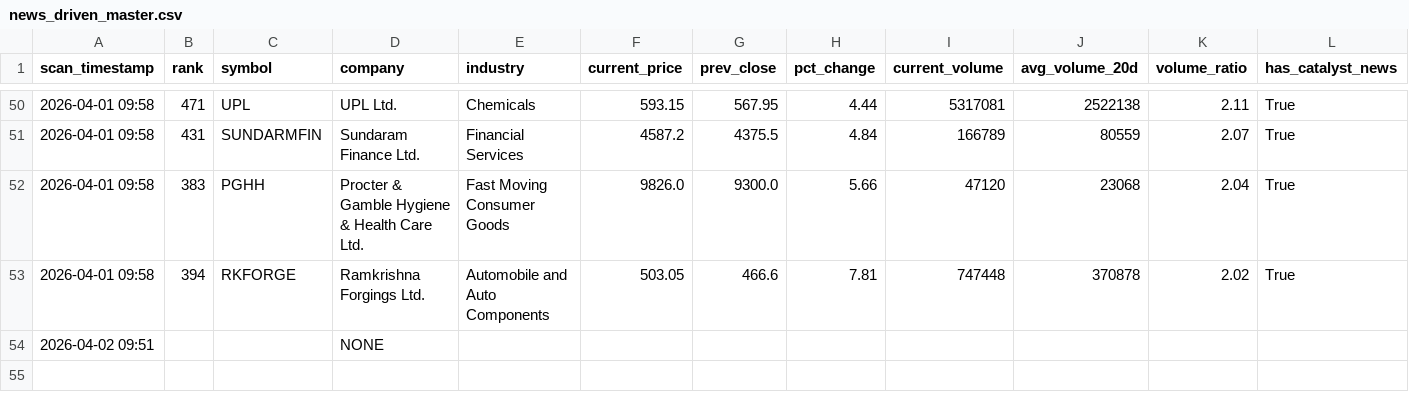
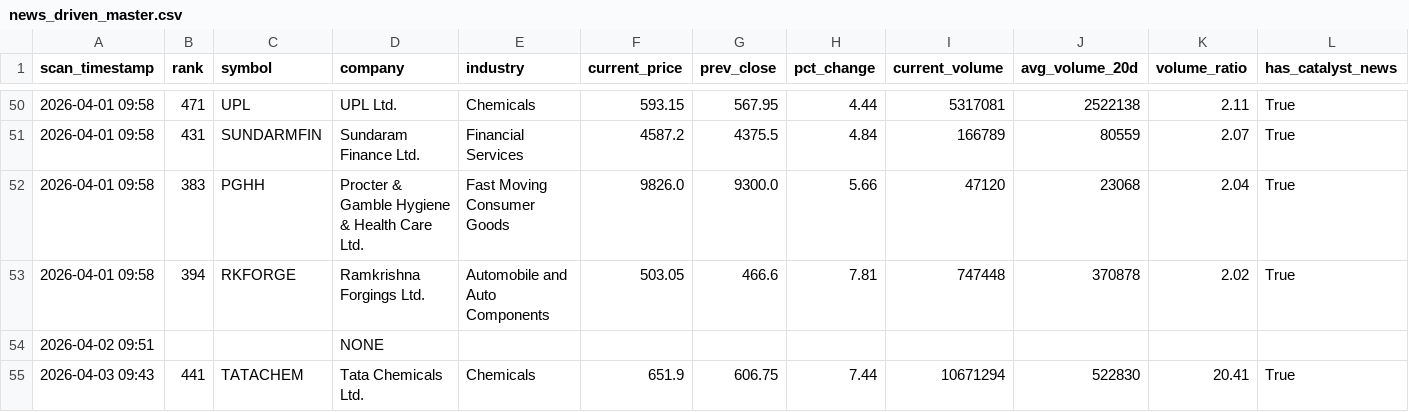
Before and after one commit to maniarjimmy/insidertrading, a CSV file: output/news_driven_master.csv, drawn as a sheet; only a part is shown, gaps mark what is left out; rows hold the shown columns only; the diff names each change by its address in the sheet, - before the commit and + after, or states it on an @@ line.

```diff
--- a/output/news_driven_master.csv
+++ b/output/news_driven_master.csv
+row 55: 2026-04-03 09:43 | 441 | TATACHEM | Tata Chemicals Ltd. | Chemicals | 651.9 | 606.75 | 7.44 | 10671294 | 522830 | 20.41 | True
```
Also changed, not shown: output/suspicious_master.csv, 3 other files.
